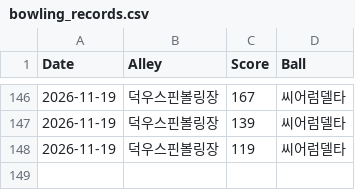
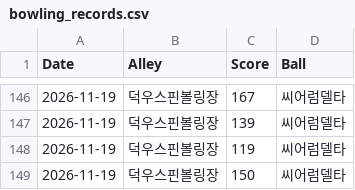
Before and after one commit to shadowqqq-bot/bowling, a CSV file: bowling_records.csv, drawn as a sheet; only a part is shown, gaps mark what is left out; the diff names each change by its address in the sheet, - before the commit and + after, or states it on an @@ line.

Commit message:
새 볼링 점수 추가

```diff
--- a/bowling_records.csv
+++ b/bowling_records.csv
+row 149: 2026-11-19 | 덕우스핀볼링장 | 150 | 씨어럼델타
```
